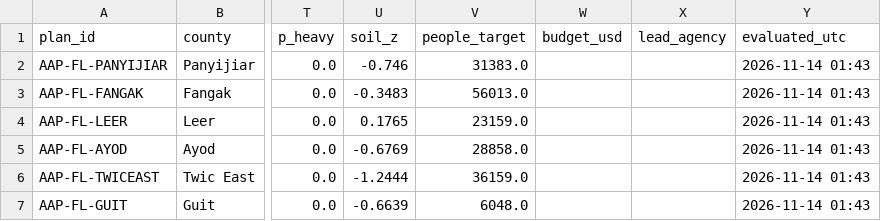
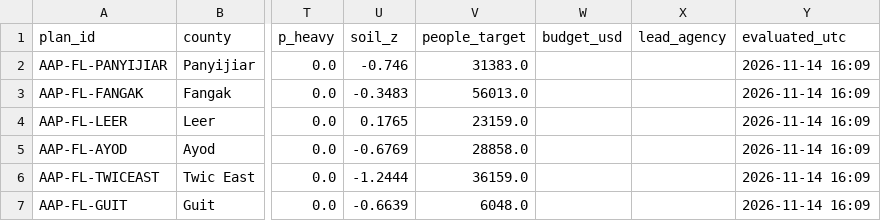
Before and after one commit to Penuelabi/altimetry-nightly, a CSV file: aa_out/aap_status_latest.csv, drawn as a sheet; only a part is shown, gaps mark what is left out; the diff names each change by its address in the sheet, - before the commit and + after, or states it on an @@ line.

```diff
--- a/aa_out/aap_status_latest.csv
+++ b/aa_out/aap_status_latest.csv
-Y2:Y7 (evaluated_utc): 2026-11-14 01:43
+Y2:Y7 (evaluated_utc): 2026-11-14 16:09
```
Also changed, not shown: aa_out/aa_indicator_ledger.csv, aa_out/aap_rule_variables.csv, 21 other files.
